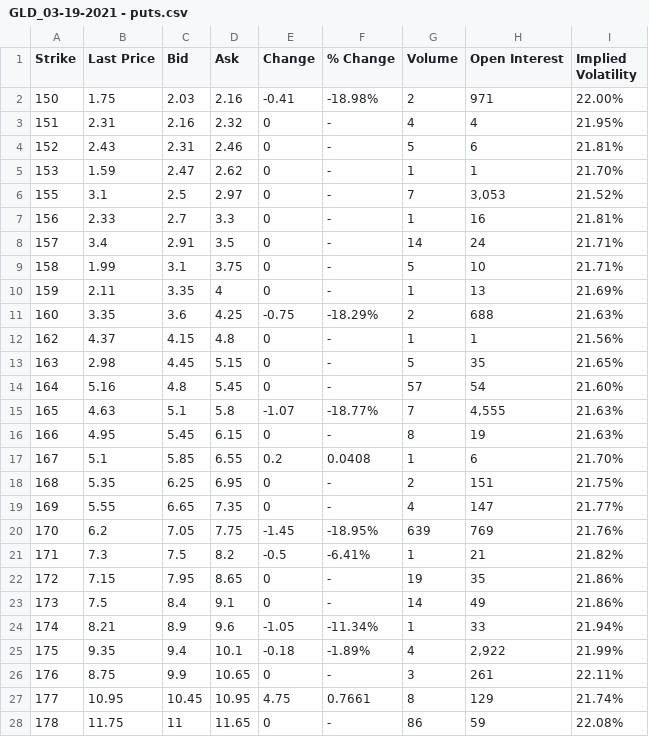
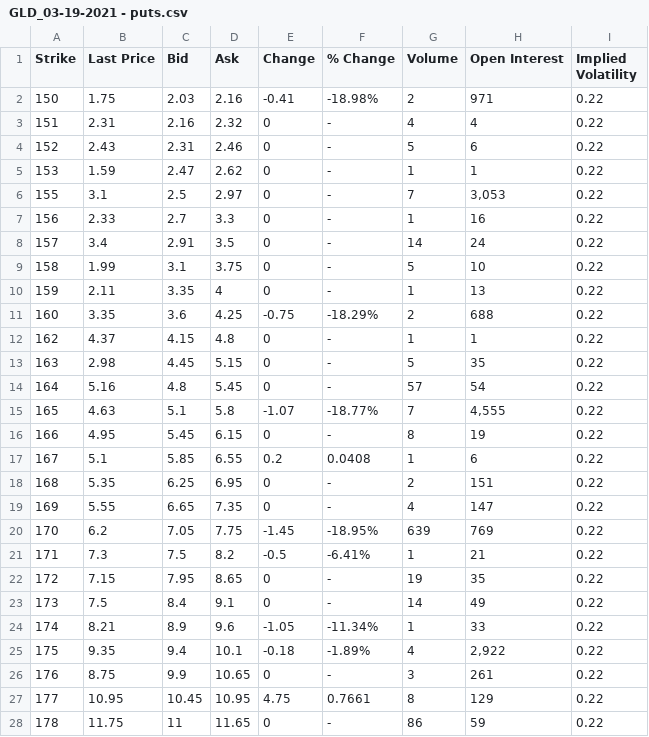
Before and after one commit to lylpask/datadump, a CSV file: GLD_03-19-2021 - puts.csv, drawn as a sheet; only a part is shown; the diff covers the shown part only.

```diff
--- a/GLD_03-19-2021 - puts.csv
+++ b/GLD_03-19-2021 - puts.csv
@@ -1,28 +1,28 @@
 Strike,Last Price,Bid,Ask,Change,% Change,Volume,Open Interest,Implied Volatility
-150,1.75,2.03,2.16,-0.41,-18.98%,2,971,22.00%
-151,2.31,2.16,2.32,0,-,4,4,21.95%
-152,2.43,2.31,2.46,0,-,5,6,21.81%
-153,1.59,2.47,2.62,0,-,1,1,21.70%
-155,3.1,2.5,2.97,0,-,7,"3,053",21.52%
-156,2.33,2.7,3.3,0,-,1,16,21.81%
-157,3.4,2.91,3.5,0,-,14,24,21.71%
-158,1.99,3.1,3.75,0,-,5,10,21.71%
-159,2.11,3.35,4,0,-,1,13,21.69%
-160,3.35,3.6,4.25,-0.75,-18.29%,2,688,21.63%
-162,4.37,4.15,4.8,0,-,1,1,21.56%
-163,2.98,4.45,5.15,0,-,5,35,21.65%
-164,5.16,4.8,5.45,0,-,57,54,21.60%
-165,4.63,5.1,5.8,-1.07,-18.77%,7,"4,555",21.63%
-166,4.95,5.45,6.15,0,-,8,19,21.63%
-167,5.1,5.85,6.55,0.2,0.0408,1,6,21.70%
-168,5.35,6.25,6.95,0,-,2,151,21.75%
-169,5.55,6.65,7.35,0,-,4,147,21.77%
-170,6.2,7.05,7.75,-1.45,-18.95%,639,769,21.76%
-171,7.3,7.5,8.2,-0.5,-6.41%,1,21,21.82%
-172,7.15,7.95,8.65,0,-,19,35,21.86%
-173,7.5,8.4,9.1,0,-,14,49,21.86%
-174,8.21,8.9,9.6,-1.05,-11.34%,1,33,21.94%
-175,9.35,9.4,10.1,-0.18,-1.89%,4,"2,922",21.99%
-176,8.75,9.9,10.65,0,-,3,261,22.11%
-177,10.95,10.45,10.95,4.75,0.7661,8,129,21.74%
-178,11.75,11,11.65,0,-,86,59,22.08%
+150,1.75,2.03,2.16,-0.41,-18.98%,2,971,0.22
+151,2.31,2.16,2.32,0,-,4,4,0.22
+152,2.43,2.31,2.46,0,-,5,6,0.22
+153,1.59,2.47,2.62,0,-,1,1,0.22
+155,3.1,2.5,2.97,0,-,7,"3,053",0.22
+156,2.33,2.7,3.3,0,-,1,16,0.22
+157,3.4,2.91,3.5,0,-,14,24,0.22
+158,1.99,3.1,3.75,0,-,5,10,0.22
+159,2.11,3.35,4,0,-,1,13,0.22
+160,3.35,3.6,4.25,-0.75,-18.29%,2,688,0.22
+162,4.37,4.15,4.8,0,-,1,1,0.22
+163,2.98,4.45,5.15,0,-,5,35,0.22
+164,5.16,4.8,5.45,0,-,57,54,0.22
+165,4.63,5.1,5.8,-1.07,-18.77%,7,"4,555",0.22
+166,4.95,5.45,6.15,0,-,8,19,0.22
+167,5.1,5.85,6.55,0.2,0.0408,1,6,0.22
+168,5.35,6.25,6.95,0,-,2,151,0.22
+169,5.55,6.65,7.35,0,-,4,147,0.22
+170,6.2,7.05,7.75,-1.45,-18.95%,639,769,0.22
+171,7.3,7.5,8.2,-0.5,-6.41%,1,21,0.22
+172,7.15,7.95,8.65,0,-,19,35,0.22
+173,7.5,8.4,9.1,0,-,14,49,0.22
+174,8.21,8.9,9.6,-1.05,-11.34%,1,33,0.22
+175,9.35,9.4,10.1,-0.18,-1.89%,4,"2,922",0.22
+176,8.75,9.9,10.65,0,-,3,261,0.22
+177,10.95,10.45,10.95,4.75,0.7661,8,129,0.22
+178,11.75,11,11.65,0,-,86,59,0.22
```
Also changed, not shown: 15 edited cells elsewhere in this file, GLD_03-19-2021 - calls.csv.
